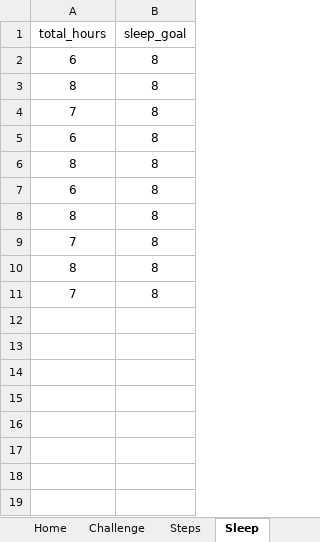
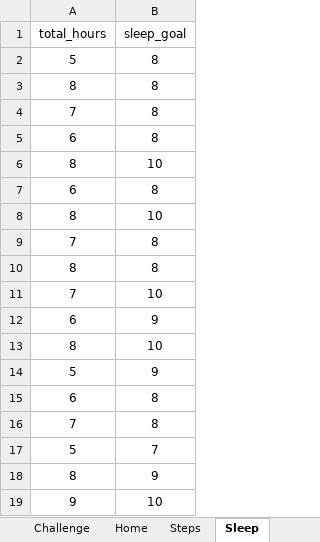
Before and after one commit to annie0sc/gdp_group4, an Excel workbook: SampleData.xlsx, sheet Sleep, drawn as a sheet; values as stored, in another font and other column widths than the file's, no borders; the diff names each change by its address in the sheet, - before the commit and + after, or states it on an @@ line.

```diff
--- a/SampleData.xlsx (sheet Sleep)
+++ b/SampleData.xlsx (sheet Sleep)
@@ sheet tab order changed: Challenge | Home | Steps | Sleep @@
-A2 (total_hours): 6
+A2 (total_hours): 5
-B6 (sleep_goal): 8
+B6 (sleep_goal): 10
-B8 (sleep_goal): 8
+B8 (sleep_goal): 10
+row 11: 7 | 10
+row 12: 6 | 9
+row 13: 8 | 10
+row 14: 5 | 9
+row 15: 6 | 8
+row 17: 5 | 7
+row 18: 8 | 9
+row 19: 9 | 10
```
Also changed, not shown: sheet User, sheet Hydration Level, sheet Steps, sheet Calories.
